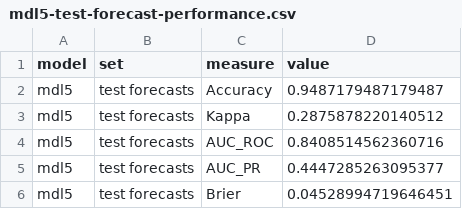
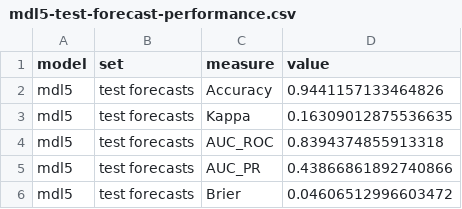
Before and after one commit to vdeminstitute/part, a CSV file: Models/output/performance/mdl5-test-forecast-performance.csv, drawn as a sheet.

Commit message:
re-run model 5 with fixed RNG seed

```diff
--- a/Models/output/performance/mdl5-test-forecast-performance.csv
+++ b/Models/output/performance/mdl5-test-forecast-performance.csv
@@ -1,6 +1,6 @@
 model,set,measure,value
-mdl5,test forecasts,Accuracy,0.9487179487179487
-mdl5,test forecasts,Kappa,0.2875878220140512
-mdl5,test forecasts,AUC_ROC,0.8408514562360716
-mdl5,test forecasts,AUC_PR,0.4447285263095377
-mdl5,test forecasts,Brier,0.04528994719646451
+mdl5,test forecasts,Accuracy,0.9441157133464826
+mdl5,test forecasts,Kappa,0.16309012875536635
+mdl5,test forecasts,AUC_ROC,0.8394374855913318
+mdl5,test forecasts,AUC_PR,0.43866861892740866
+mdl5,test forecasts,Brier,0.04606512996603472
```
Also changed, not shown: 15 other files.
